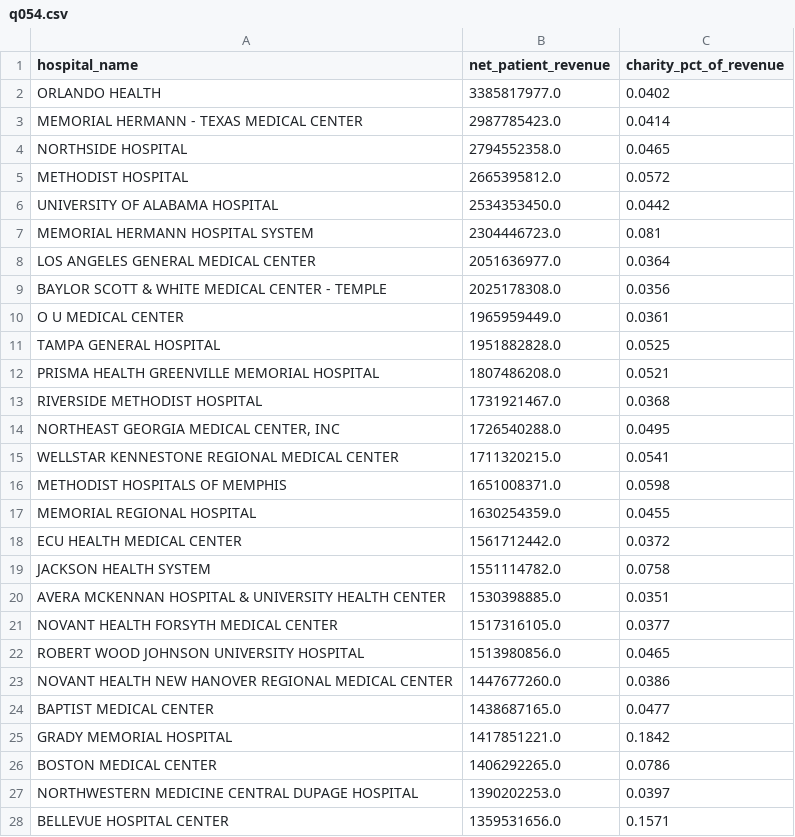
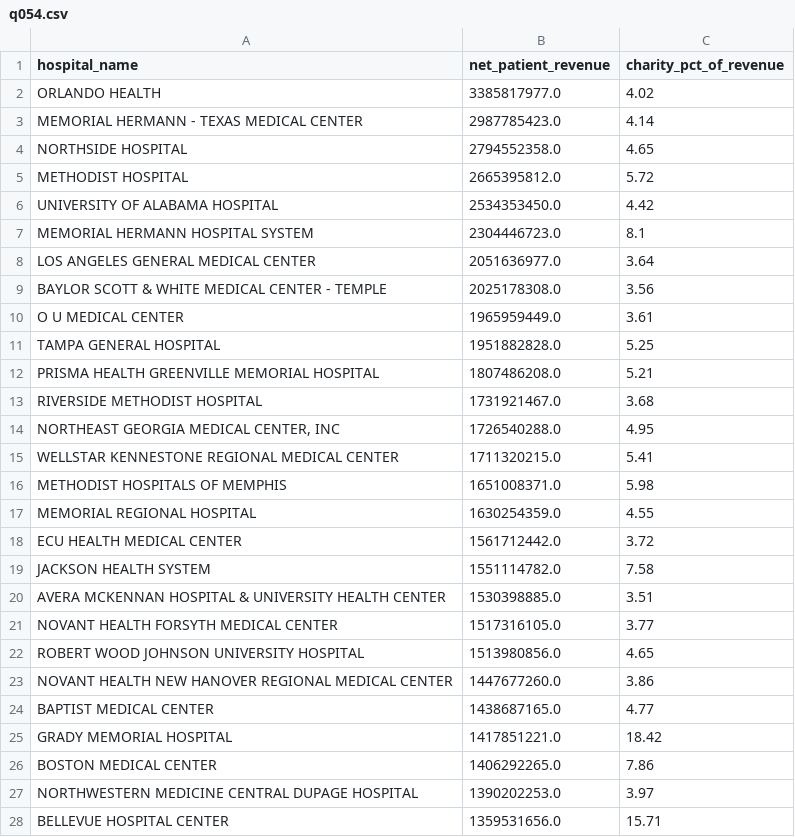
Before and after one commit to siddhanthva/warehouse-copilot, a CSV file: evals/expected/q054.csv, drawn as a sheet; only a part is shown; the diff covers the shown part only.

```diff
--- a/evals/expected/q054.csv
+++ b/evals/expected/q054.csv
@@ -1,28 +1,28 @@
 hospital_name,net_patient_revenue,charity_pct_of_revenue
-ORLANDO HEALTH,3385817977.0,0.0402
-MEMORIAL HERMANN - TEXAS MEDICAL CENTER,2987785423.0,0.0414
-NORTHSIDE HOSPITAL,2794552358.0,0.0465
-METHODIST HOSPITAL,2665395812.0,0.0572
-UNIVERSITY OF ALABAMA HOSPITAL,2534353450.0,0.0442
-MEMORIAL HERMANN HOSPITAL SYSTEM,2304446723.0,0.081
-LOS ANGELES GENERAL MEDICAL CENTER,2051636977.0,0.0364
-BAYLOR SCOTT & WHITE MEDICAL CENTER - TEMPLE,2025178308.0,0.0356
-O U MEDICAL CENTER,1965959449.0,0.0361
-TAMPA GENERAL HOSPITAL,1951882828.0,0.0525
-PRISMA HEALTH GREENVILLE MEMORIAL HOSPITAL,1807486208.0,0.0521
-RIVERSIDE METHODIST HOSPITAL,1731921467.0,0.0368
-"NORTHEAST GEORGIA MEDICAL CENTER, INC",1726540288.0,0.0495
-WELLSTAR KENNESTONE REGIONAL MEDICAL CENTER,1711320215.0,0.0541
-METHODIST HOSPITALS OF MEMPHIS,1651008371.0,0.0598
-MEMORIAL REGIONAL HOSPITAL,1630254359.0,0.0455
-ECU HEALTH MEDICAL CENTER,1561712442.0,0.0372
-JACKSON HEALTH SYSTEM,1551114782.0,0.0758
-AVERA MCKENNAN HOSPITAL & UNIVERSITY HEALTH CENTER,1530398885.0,0.0351
-NOVANT HEALTH FORSYTH MEDICAL CENTER,1517316105.0,0.0377
-ROBERT WOOD JOHNSON UNIVERSITY HOSPITAL,1513980856.0,0.0465
-NOVANT HEALTH NEW HANOVER REGIONAL MEDICAL CENTER,1447677260.0,0.0386
-BAPTIST MEDICAL CENTER,1438687165.0,0.0477
-GRADY MEMORIAL HOSPITAL,1417851221.0,0.1842
-BOSTON MEDICAL CENTER,1406292265.0,0.0786
-NORTHWESTERN MEDICINE CENTRAL DUPAGE HOSPITAL,1390202253.0,0.0397
-BELLEVUE HOSPITAL CENTER,1359531656.0,0.1571
+ORLANDO HEALTH,3385817977.0,4.02
+MEMORIAL HERMANN - TEXAS MEDICAL CENTER,2987785423.0,4.14
+NORTHSIDE HOSPITAL,2794552358.0,4.65
+METHODIST HOSPITAL,2665395812.0,5.72
+UNIVERSITY OF ALABAMA HOSPITAL,2534353450.0,4.42
+MEMORIAL HERMANN HOSPITAL SYSTEM,2304446723.0,8.1
+LOS ANGELES GENERAL MEDICAL CENTER,2051636977.0,3.64
+BAYLOR SCOTT & WHITE MEDICAL CENTER - TEMPLE,2025178308.0,3.56
+O U MEDICAL CENTER,1965959449.0,3.61
+TAMPA GENERAL HOSPITAL,1951882828.0,5.25
+PRISMA HEALTH GREENVILLE MEMORIAL HOSPITAL,1807486208.0,5.21
+RIVERSIDE METHODIST HOSPITAL,1731921467.0,3.68
+"NORTHEAST GEORGIA MEDICAL CENTER, INC",1726540288.0,4.95
+WELLSTAR KENNESTONE REGIONAL MEDICAL CENTER,1711320215.0,5.41
+METHODIST HOSPITALS OF MEMPHIS,1651008371.0,5.98
+MEMORIAL REGIONAL HOSPITAL,1630254359.0,4.55
+ECU HEALTH MEDICAL CENTER,1561712442.0,3.72
+JACKSON HEALTH SYSTEM,1551114782.0,7.58
+AVERA MCKENNAN HOSPITAL & UNIVERSITY HEALTH CENTER,1530398885.0,3.51
+NOVANT HEALTH FORSYTH MEDICAL CENTER,1517316105.0,3.77
+ROBERT WOOD JOHNSON UNIVERSITY HOSPITAL,1513980856.0,4.65
+NOVANT HEALTH NEW HANOVER REGIONAL MEDICAL CENTER,1447677260.0,3.86
+BAPTIST MEDICAL CENTER,1438687165.0,4.77
+GRADY MEMORIAL HOSPITAL,1417851221.0,18.42
+BOSTON MEDICAL CENTER,1406292265.0,7.86
+NORTHWESTERN MEDICINE CENTRAL DUPAGE HOSPITAL,1390202253.0,3.97
+BELLEVUE HOSPITAL CENTER,1359531656.0,15.71
```
Also changed, not shown: 133 edited cells elsewhere in this file, evals/expected/q016.csv, evals/expected/q034.csv, 8 other files.
